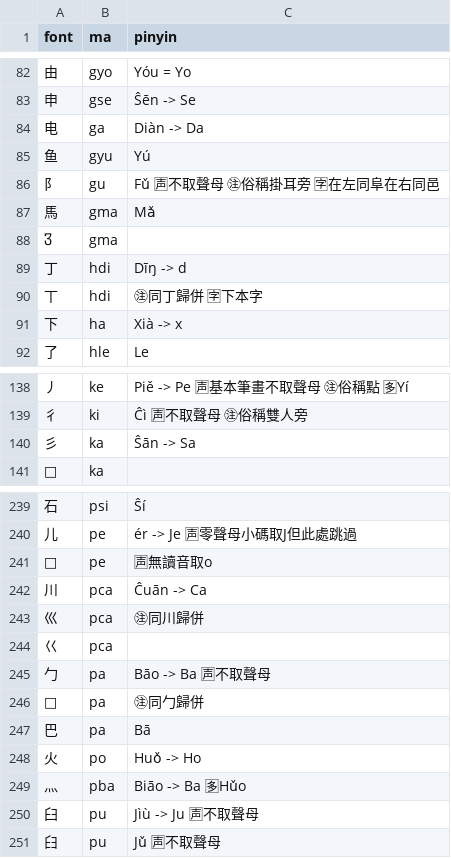
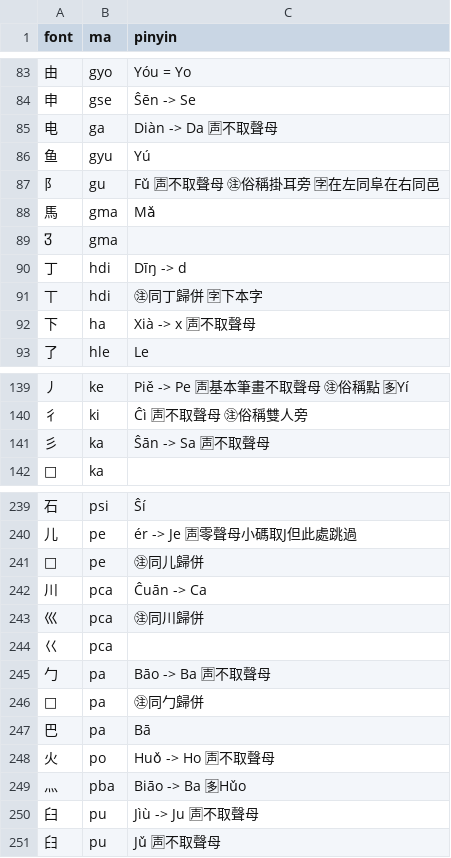
Before and after one commit to forfudan/yu, a CSV file: src/public/zigen-ling.csv, drawn as a sheet; only a part is shown, gaps mark what is left out; the diff covers the shown part only.

```diff
--- a/src/public/zigen-ling.csv
+++ b/src/public/zigen-ling.csv
@@ -83,3 +84,3 @@ font,ma,pinyin
 申,gse,Ŝēn -> Se
-电,ga,Diàn -> Da
+电,ga,Diàn -> Da 🈤不取聲母
 鱼,gyu,Yú
@@ -90,3 +91,3 @@ font,ma,pinyin
 丅,hdi,㊟同丁歸併 🈑下本字
-下,ha,Xià -> x
+下,ha,Xià -> x 🈤不取聲母
 了,hle,Le
@@ -139,3 +140,3 @@ font,ma,pinyin
 彳,ki,Ĉì 🈤不取聲母 ㊟俗稱雙人旁
-彡,ka,Ŝān -> Sa
+彡,ka,Ŝān -> Sa 🈤不取聲母
 ,ka,
@@ -240,3 +240,3 @@ font,ma,pinyin
 儿,pe,ér -> Je 🈤零聲母小碼取J但此處跳過
-,pe,🈤無讀音取o
+,pe,㊟同儿歸併
 川,pca,Ĉuān -> Ca
@@ -247,3 +247,3 @@ font,ma,pinyin
 巴,pa,Bā
-火,po,Huǒ -> Ho
+火,po,Huǒ -> Ho 🈤不取聲母
 灬,pba,Biāo -> Ba 🈕Hǔo
```
Also changed, not shown: 2 added rows, 2 removed rows and 7 edited cells elsewhere in this file, src/public/chaifen_zhu.csv, 7 other files.
